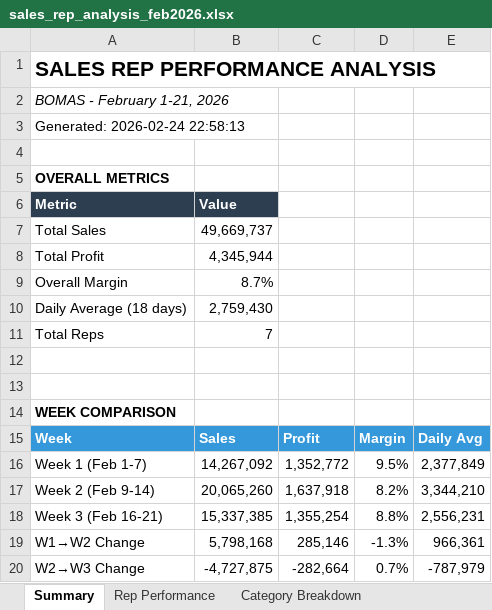
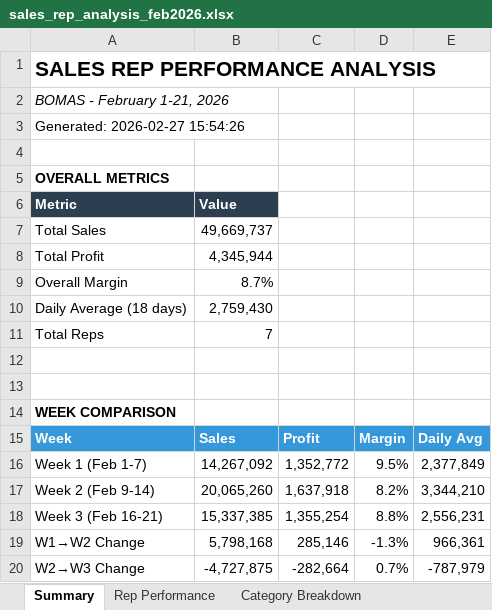
Before and after one commit to Dennis-Rudiger/data-extractor, an Excel workbook: sales_rep_analysis_feb2026.xlsx, sheet Summary, drawn as a sheet; values as stored, in another font and other column widths than the file's, no borders; the diff names each change by its address in the sheet, - before the commit and + after, or states it on an @@ line.

```diff
--- a/sales_rep_analysis_feb2026.xlsx (sheet Summary)
+++ b/sales_rep_analysis_feb2026.xlsx (sheet Summary)
-A3: Generated: 2026-02-24 22:58:13
+A3: Generated: 2026-02-27 15:54:26
```
Also changed, not shown: 12 other files.
